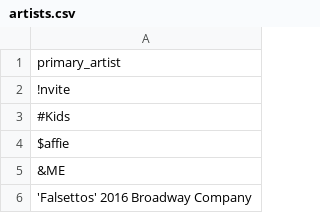
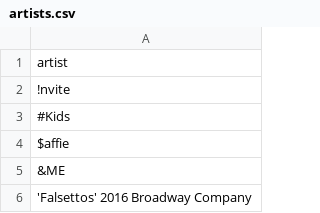
Before and after one commit to valentinabc19/etl_workshop002, a CSV file: data/raw/artists.csv, drawn as a sheet; only a part is shown.

```diff
--- a/data/raw/artists.csv
+++ b/data/raw/artists.csv
@@ -1,2 +1,2 @@
-primary_artist
+artist
 !nvite
```
Also changed, not shown: 16 other files.
